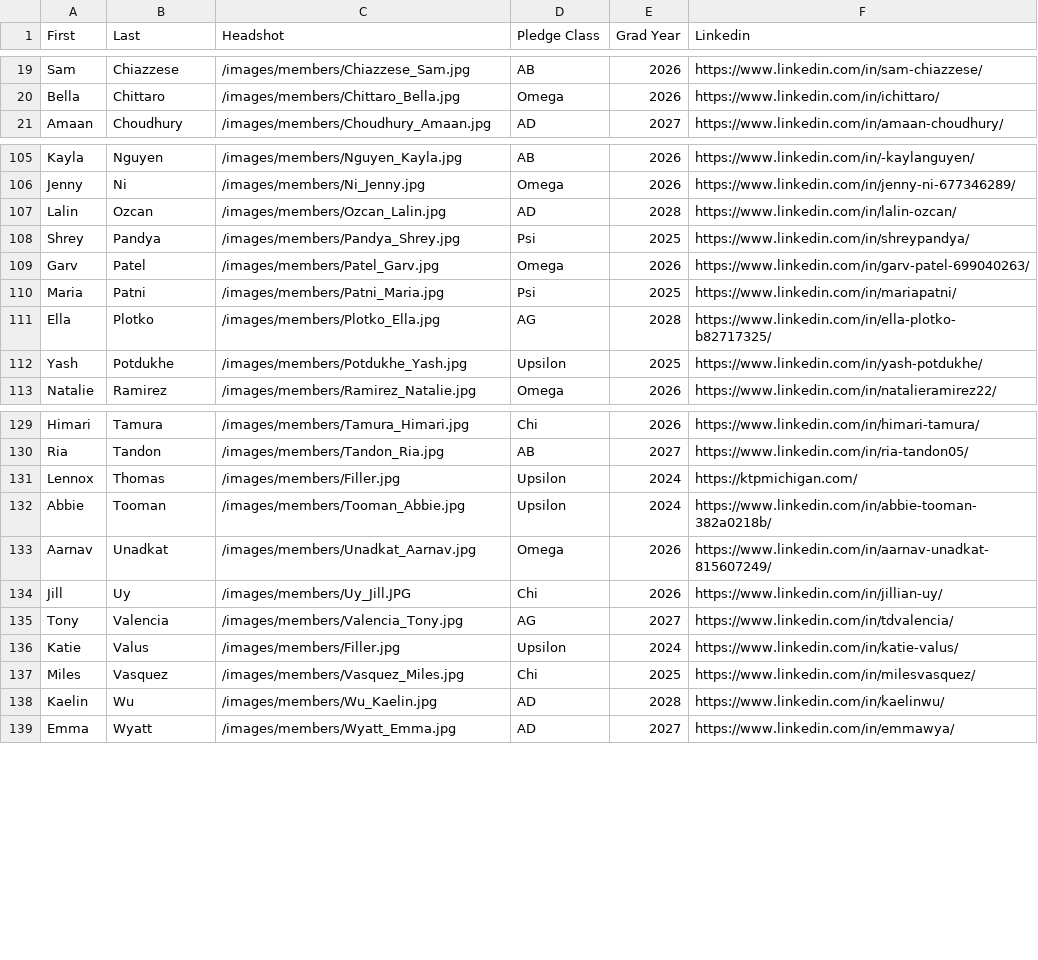
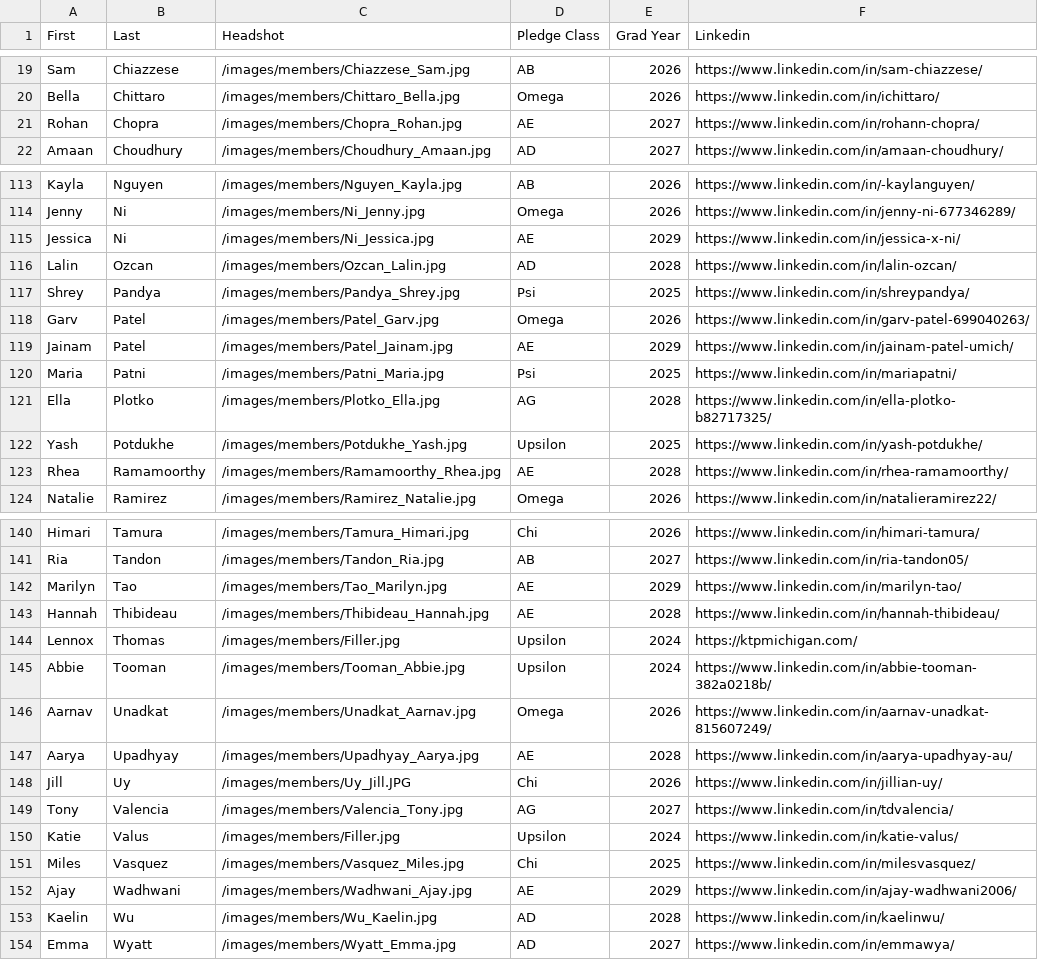
Before and after one commit to ktp-dev/ktp-dev.github.io, a CSV file: public/memberList.csv, drawn as a sheet; only a part is shown, gaps mark what is left out; the diff covers the shown part only.

```diff
--- a/public/memberList.csv
+++ b/public/memberList.csv
@@ -20,2 +20,3 @@ Sam,Chiazzese,/images/members/Chiazzese_Sam.jpg,AB,2026,https://www.linkedin.com
 Bella,Chittaro,/images/members/Chittaro_Bella.jpg,Omega,2026,https://www.linkedin.com/in/ichittaro/
+Rohan,Chopra,/images/members/Chopra_Rohan.jpg,AE,2027,https://www.linkedin.com/in/rohann-chopra/
 Amaan,Choudhury,/images/members/Choudhury_Amaan.jpg,AD,2027,https://www.linkedin.com/in/amaan-choudhury/
@@ -106,2 +114,3 @@ Kayla,Nguyen,/images/members/Nguyen_Kayla.jpg,AB,2026,https://www.linkedin.com/i
 Jenny,Ni,/images/members/Ni_Jenny.jpg,Omega,2026,https://www.linkedin.com/in/jenny-ni-677346289/
+Jessica,Ni,/images/members/Ni_Jessica.jpg,AE,2029,https://www.linkedin.com/in/jessica-x-ni/
 Lalin,Ozcan,/images/members/Ozcan_Lalin.jpg,AD,2028,https://www.linkedin.com/in/lalin-ozcan/
@@ -109,2 +118,3 @@ Shrey,Pandya,/images/members/Pandya_Shrey.jpg,Psi,2025,https://www.linkedin.com/
 Garv,Patel,/images/members/Patel_Garv.jpg,Omega,2026,https://www.linkedin.com/in/garv-patel-699040263/
+Jainam,Patel,/images/members/Patel_Jainam.jpg,AE,2029,https://www.linkedin.com/in/jainam-patel-umich/
 Maria,Patni,/images/members/Patni_Maria.jpg,Psi,2025,https://www.linkedin.com/in/mariapatni/
@@ -112,2 +122,3 @@ Ella,Plotko,/images/members/Plotko_Ella.jpg,AG,2028,https://www.linkedin.com/in/
 Yash,Potdukhe,/images/members/Potdukhe_Yash.jpg,Upsilon,2025,https://www.linkedin.com/in/yash-potdukhe/
+Rhea,Ramamoorthy,/images/members/Ramamoorthy_Rhea.jpg,AE,2028,https://www.linkedin.com/in/rhea-ramamoorthy/
 Natalie,Ramirez,/images/members/Ramirez_Natalie.jpg,Omega,2026,https://www.linkedin.com/in/natalieramirez22/
@@ -130,2 +141,4 @@ Himari,Tamura,/images/members/Tamura_Himari.jpg,Chi,2026,https://www.linkedin.co
 Ria,Tandon,/images/members/Tandon_Ria.jpg,AB,2027,https://www.linkedin.com/in/ria-tandon05/
+Marilyn,Tao,/images/members/Tao_Marilyn.jpg,AE,2029,https://www.linkedin.com/in/marilyn-tao/
+Hannah,Thibideau,/images/members/Thibideau_Hannah.jpg,AE,2028,https://www.linkedin.com/in/hannah-thibideau/
 Lennox,Thomas,/images/members/Filler.jpg,Upsilon,2024,https://ktpmichigan.com/
@@ -133,2 +146,3 @@ Abbie,Tooman,/images/members/Tooman_Abbie.jpg,Upsilon,2024,https://www.linkedin.
 Aarnav,Unadkat,/images/members/Unadkat_Aarnav.jpg,Omega,2026,https://www.linkedin.com/in/aarnav-unadkat-815607249/
+Aarya,Upadhyay,/images/members/Upadhyay_Aarya.jpg,AE,2028,https://www.linkedin.com/in/aarya-upadhyay-au/
 Jill,Uy,/images/members/Uy_Jill.JPG,Chi,2026,https://www.linkedin.com/in/jillian-uy/
@@ -137,2 +151,3 @@ Katie,Valus,/images/members/Filler.jpg,Upsilon,2024,https://www.linkedin.com/in/
 Miles,Vasquez,/images/members/Vasquez_Miles.jpg,Chi,2025,https://www.linkedin.com/in/milesvasquez/
+Ajay,Wadhwani,/images/members/Wadhwani_Ajay.jpg,AE,2029,https://www.linkedin.com/in/ajay-wadhwani2006/
 Kaelin,Wu,/images/members/Wu_Kaelin.jpg,AD,2028,https://www.linkedin.com/in/kaelinwu/
```
Also changed, not shown: 7 added rows elsewhere in this file, 16 other files.
